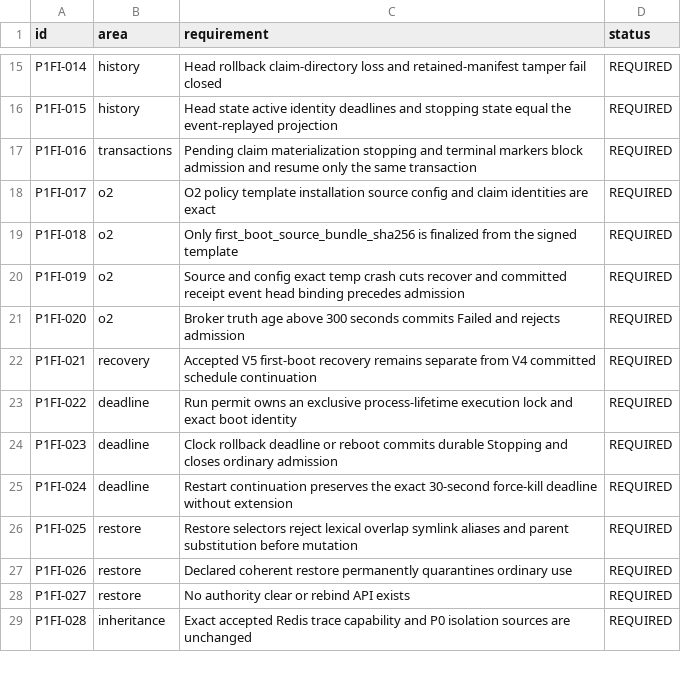
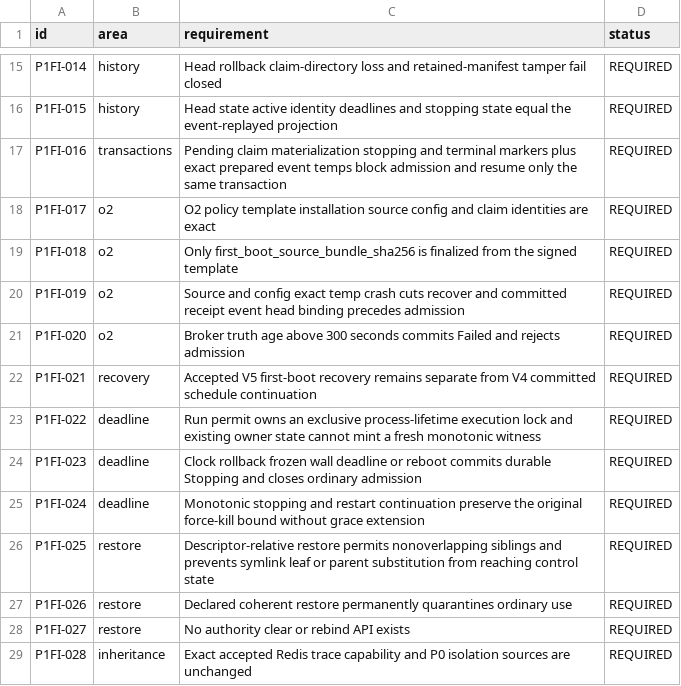
Before and after one commit to DKorolski/moex-trading-gateway-rs, a CSV file: docs/stage-8/stage8b-p1f-source-acceptance-matrix.csv, drawn as a sheet; only a part is shown, gaps mark what is left out.

Commit message:
Close Stage 8B P1F Ia guardian findings

```diff
--- a/docs/stage-8/stage8b-p1f-source-acceptance-matrix.csv
+++ b/docs/stage-8/stage8b-p1f-source-acceptance-matrix.csv
@@ -16,3 +16,3 @@ P1FI-014,history,Head rollback claim-directory loss and retained-manifest tamper
 P1FI-015,history,Head state active identity deadlines and stopping state equal the event-replayed projection,REQUIRED
-P1FI-016,transactions,Pending claim materialization stopping and terminal markers block admission and resume only the same transaction,REQUIRED
+P1FI-016,transactions,Pending claim materialization stopping and terminal markers plus exact prepared event temps block admission and resume only the same transaction,REQUIRED
 P1FI-017,o2,O2 policy template installation source config and claim identities are exact,REQUIRED
@@ -22,6 +22,6 @@ P1FI-020,o2,Broker truth age above 300 seconds commits Failed and rejects admiss
 P1FI-021,recovery,Accepted V5 first-boot recovery remains separate from V4 committed schedule continuation,REQUIRED
-P1FI-022,deadline,Run permit owns an exclusive process-lifetime execution lock and exact boot identity,REQUIRED
-P1FI-023,deadline,Clock rollback deadline or reboot commits durable Stopping and closes ordinary admission,REQUIRED
-P1FI-024,deadline,Restart continuation preserves the exact 30-second force-kill deadline without extension,REQUIRED
-P1FI-025,restore,Restore selectors reject lexical overlap symlink aliases and parent substitution before mutation,REQUIRED
+P1FI-022,deadline,Run permit owns an exclusive process-lifetime execution lock and existing owner state cannot mint a fresh monotonic witness,REQUIRED
+P1FI-023,deadline,Clock rollback frozen wall deadline or reboot commits durable Stopping and closes ordinary admission,REQUIRED
+P1FI-024,deadline,Monotonic stopping and restart continuation preserve the original force-kill bound without grace extension,REQUIRED
+P1FI-025,restore,Descriptor-relative restore permits nonoverlapping siblings and prevents symlink leaf or parent substitution from reaching control state,REQUIRED
 P1FI-026,restore,Declared coherent restore permanently quarantines ordinary use,REQUIRED
```
Also changed, not shown: 9 other files.
